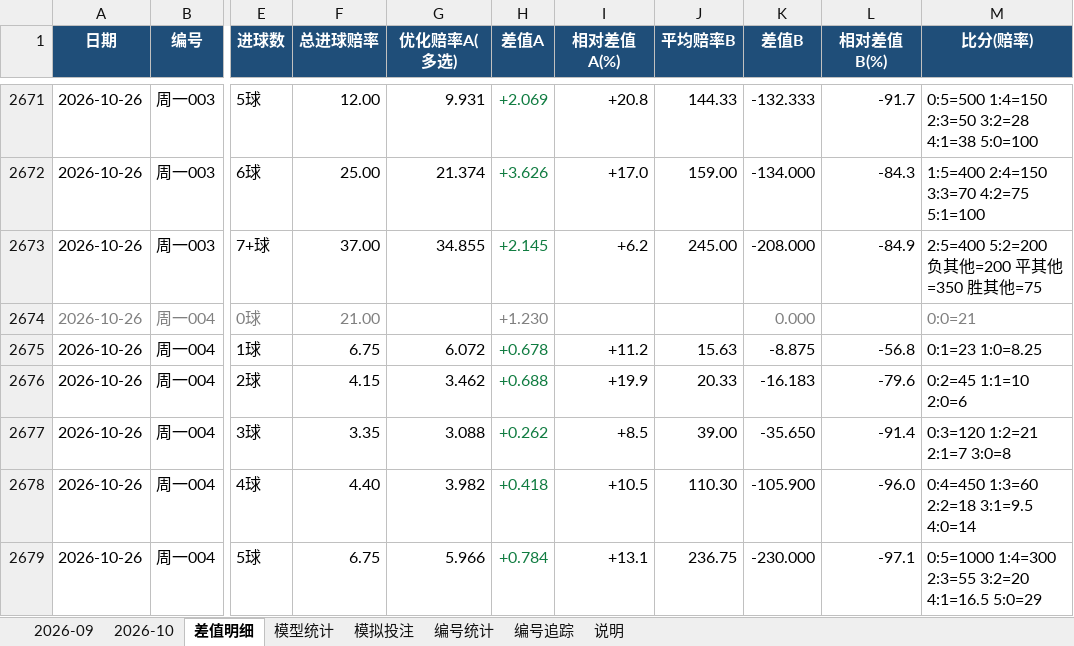
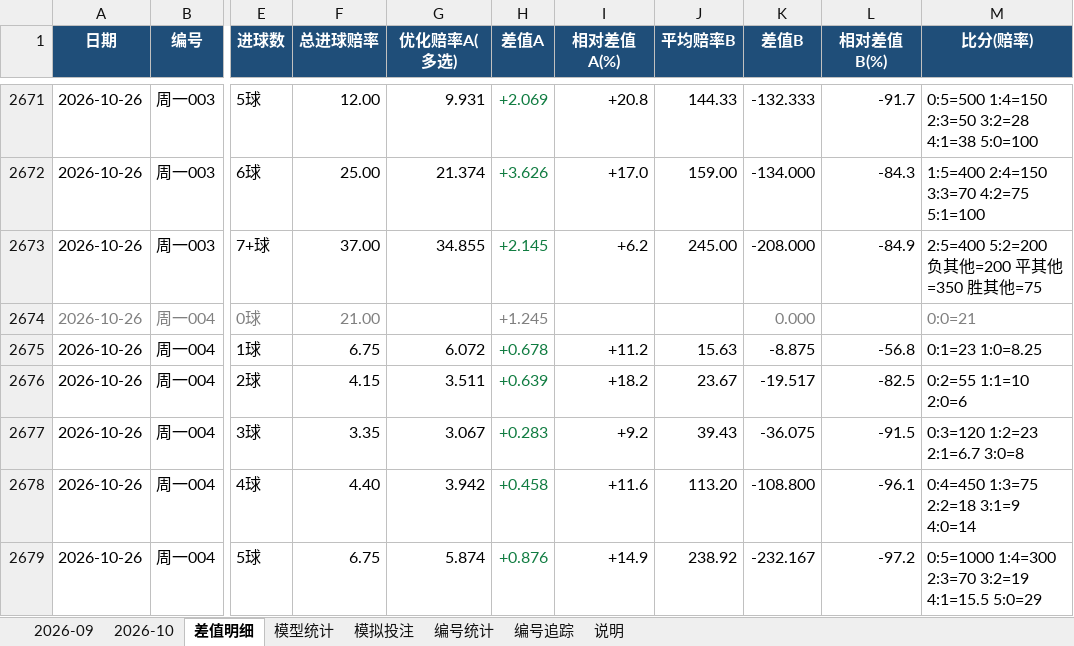
Before and after one commit to chuangyuyu/jingcai, an Excel workbook: docs/excel/竞彩进球数预测.xlsx, sheet 差值明细, drawn as a sheet; only a part is shown, gaps mark what is left out; values as stored, in another font and other column widths than the file's, no borders; the diff covers the shown part only; the diff names each change by its address in the sheet, - before the commit and + after, or states it on an @@ line.

Commit message:
data: 赔率 新增0 变化2 快照+2（2026-10-26）；编号警戒 1 项；Excel 更新

```diff
--- a/docs/excel/竞彩进球数预测.xlsx (sheet 差值明细)
+++ b/docs/excel/竞彩进球数预测.xlsx (sheet 差值明细)
-H2674 (差值A): +1.230
+H2674 (差值A): +1.245
-G2676 (优化赔率A(多选)): 3.462
+G2676 (优化赔率A(多选)): 3.511
-H2676 (差值A): +0.688
+H2676 (差值A): +0.639
-I2676 (相对差值A(%)): +19.9
+I2676 (相对差值A(%)): +18.2
-J2676 (平均赔率B): 20.33
+J2676 (平均赔率B): 23.67
-K2676 (差值B): -16.183
+K2676 (差值B): -19.517
-L2676 (相对差值B(%)): -79.6
+L2676 (相对差值B(%)): -82.5
-M2676 (比分(赔率)): 0:2=45 1:1=10 2:0=6
+M2676 (比分(赔率)): 0:2=55 1:1=10 2:0=6
-G2677 (优化赔率A(多选)): 3.088
+G2677 (优化赔率A(多选)): 3.067
-H2677 (差值A): +0.262
+H2677 (差值A): +0.283
-I2677 (相对差值A(%)): +8.5
+I2677 (相对差值A(%)): +9.2
-J2677 (平均赔率B): 39.00
+J2677 (平均赔率B): 39.43
-K2677 (差值B): -35.650
+K2677 (差值B): -36.075
-L2677 (相对差值B(%)): -91.4
+L2677 (相对差值B(%)): -91.5
-M2677 (比分(赔率)): 0:3=120 1:2=21 2:1=7 3:0=8
+M2677 (比分(赔率)): 0:3=120 1:2=23 2:1=6.7 3:0=8
-G2678 (优化赔率A(多选)): 3.982
+G2678 (优化赔率A(多选)): 3.942
-H2678 (差值A): +0.418
+H2678 (差值A): +0.458
-I2678 (相对差值A(%)): +10.5
+I2678 (相对差值A(%)): +11.6
-J2678 (平均赔率B): 110.30
+J2678 (平均赔率B): 113.20
-K2678 (差值B): -105.900
+K2678 (差值B): -108.800
-L2678 (相对差值B(%)): -96.0
+L2678 (相对差值B(%)): -96.1
-M2678 (比分(赔率)): 0:4=450 1:3=60 2:2=18 3:1=9.5 4:0=14
+M2678 (比分(赔率)): 0:4=450 1:3=75 2:2=18 3:1=9 4:0=14
-G2679 (优化赔率A(多选)): 5.966
+G2679 (优化赔率A(多选)): 5.874
-H2679 (差值A): +0.784
+H2679 (差值A): +0.876
-I2679 (相对差值A(%)): +13.1
+I2679 (相对差值A(%)): +14.9
-J2679 (平均赔率B): 236.75
+J2679 (平均赔率B): 238.92
-K2679 (差值B): -230.000
+K2679 (差值B): -232.167
-L2679 (相对差值B(%)): -97.1
+L2679 (相对差值B(%)): -97.2
-M2679 (比分(赔率)): 0:5=1000 1:4=300 2:3=55 3:2=20 4:1=16.5 5:0=29
+M2679 (比分(赔率)): 0:5=1000 1:4=300 2:3=70 3:2=19 4:1=15.5 5:0=29
```
Also changed, not shown: 6 edited cells and cell formats elsewhere in this sheet, sheet 2026-10, sheet 模型统计, 5 other files.
